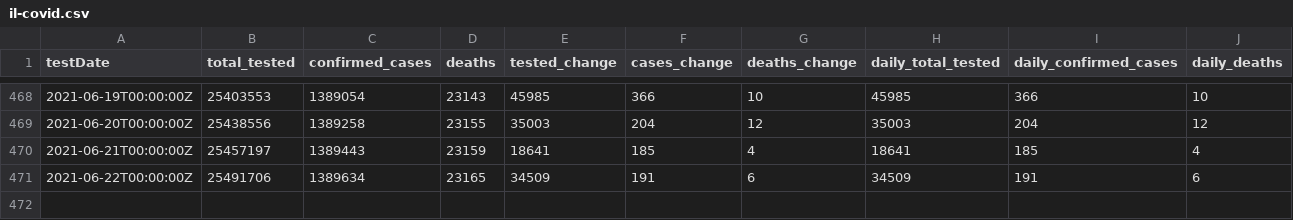
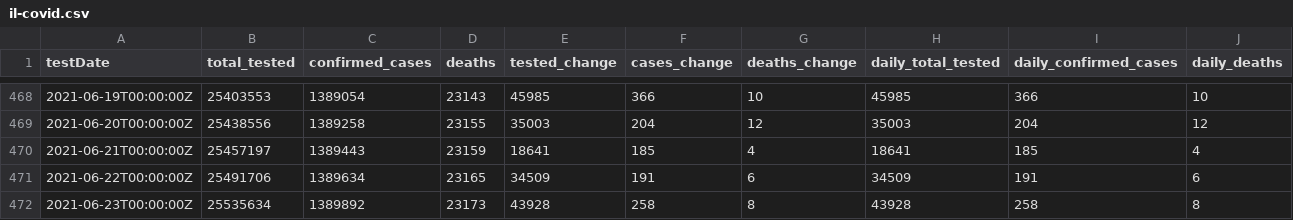
Before and after one commit to cbgoodman/il-covid19, a CSV file: il-covid.csv, drawn as a sheet; only a part is shown, gaps mark what is left out.

```diff
--- a/il-covid.csv
+++ b/il-covid.csv
@@ -471 +471,2 @@ testDate,total_tested,confirmed_cases,deaths,tested_change,cases_change,deaths_c
 2021-06-22T00:00:00Z,25491706,1389634,23165,34509,191,6,34509,191,6
+2021-06-23T00:00:00Z,25535634,1389892,23173,43928,258,8,43928,258,8
```
Also changed, not shown: 17 other files.
